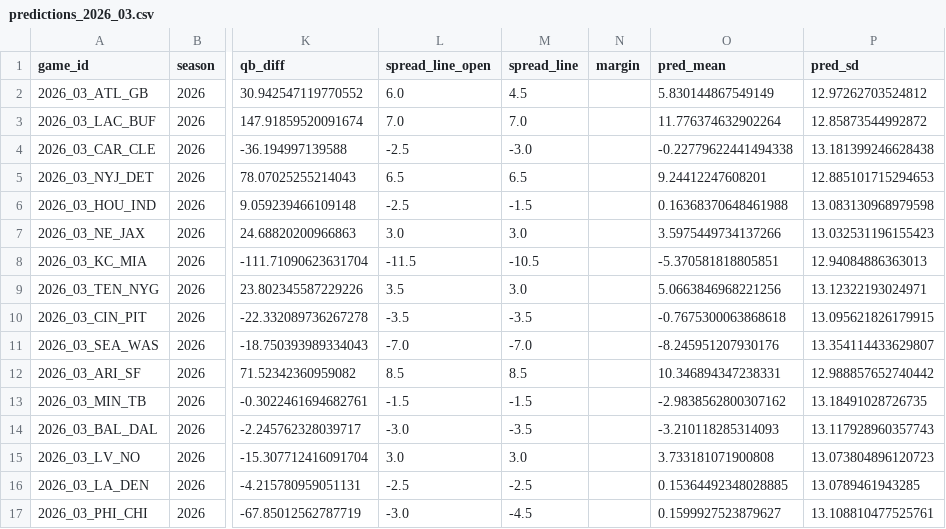
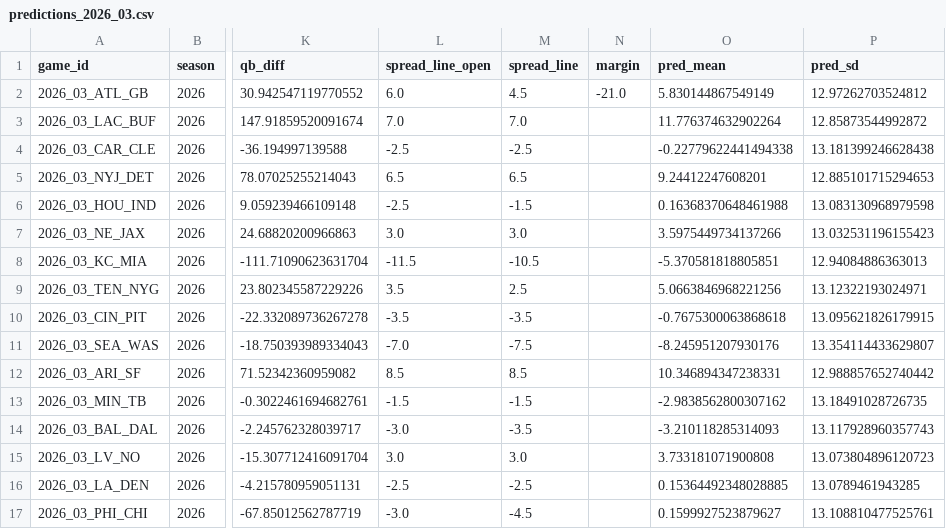
Before and after one commit to iggysiegel/nfl, a CSV file: predictions/predictions_2026_03.csv, drawn as a sheet; only a part is shown, gaps mark what is left out; the diff names each change by its address in the sheet, - before the commit and + after, or states it on an @@ line.

```diff
--- a/predictions/predictions_2026_03.csv
+++ b/predictions/predictions_2026_03.csv
-N2 (margin): (empty)
+N2 (margin): -21.0
-M4 (spread_line): -3.0
+M4 (spread_line): -2.5
-M9 (spread_line): 3.0
+M9 (spread_line): 2.5
-M11 (spread_line): -7.0
+M11 (spread_line): -7.5
```
